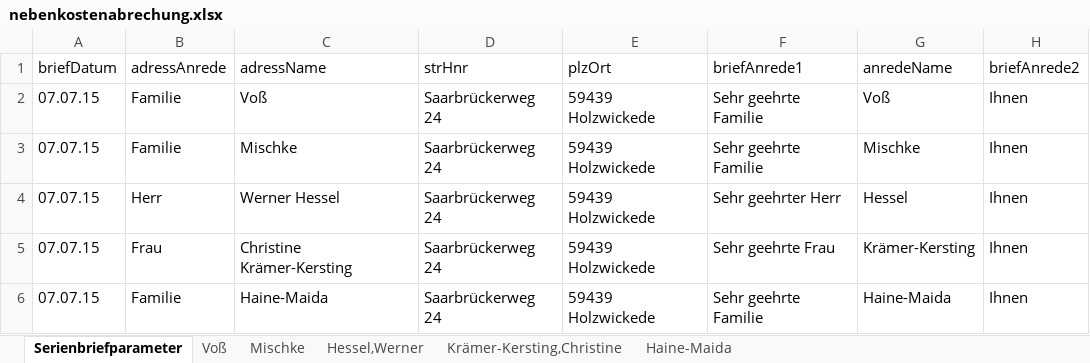
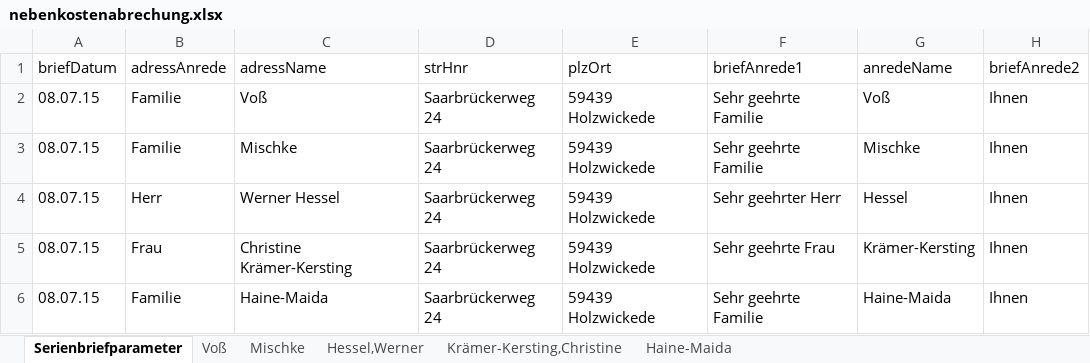
Before and after one commit to pstrotmann/immoForFree, an Excel workbook: Immos/nebenkostenabrechung.xlsx, sheet Serienbriefparameter, drawn as a sheet; only a part is shown; values as stored, in another font and other column widths than the file's, no borders; the diff names each change by its address in the sheet, - before the commit and + after, or states it on an @@ line.

```diff
--- a/Immos/nebenkostenabrechung.xlsx (sheet Serienbriefparameter)
+++ b/Immos/nebenkostenabrechung.xlsx (sheet Serienbriefparameter)
-A2:A6 (briefDatum): 07.07.15
+A2:A6 (briefDatum): 08.07.15
```
Also changed, not shown: sheet Hessel,Werner, sheet Krämer-Kersting,Christine, sheet Mischke, sheet Haine-Maida, sheet Voß, 11 other files.
